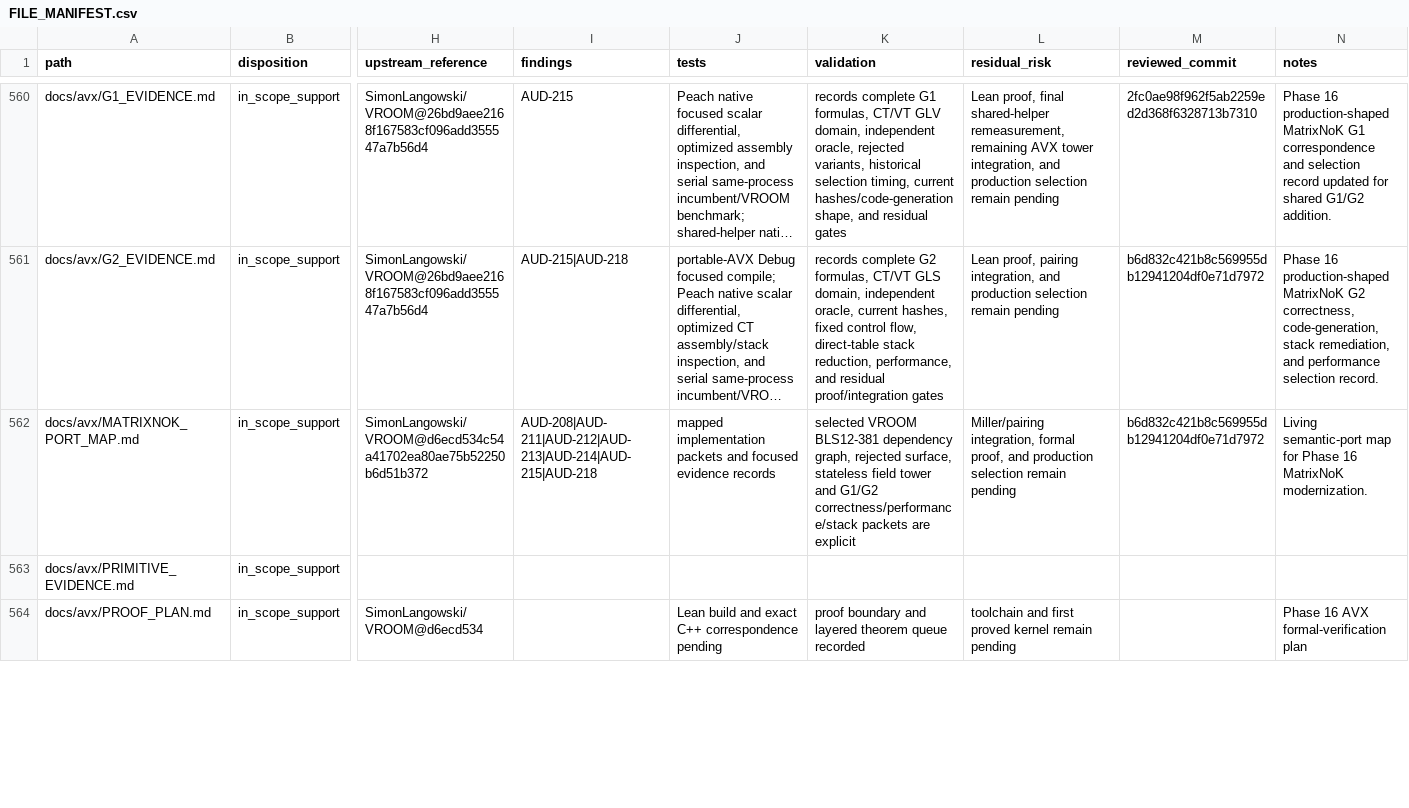
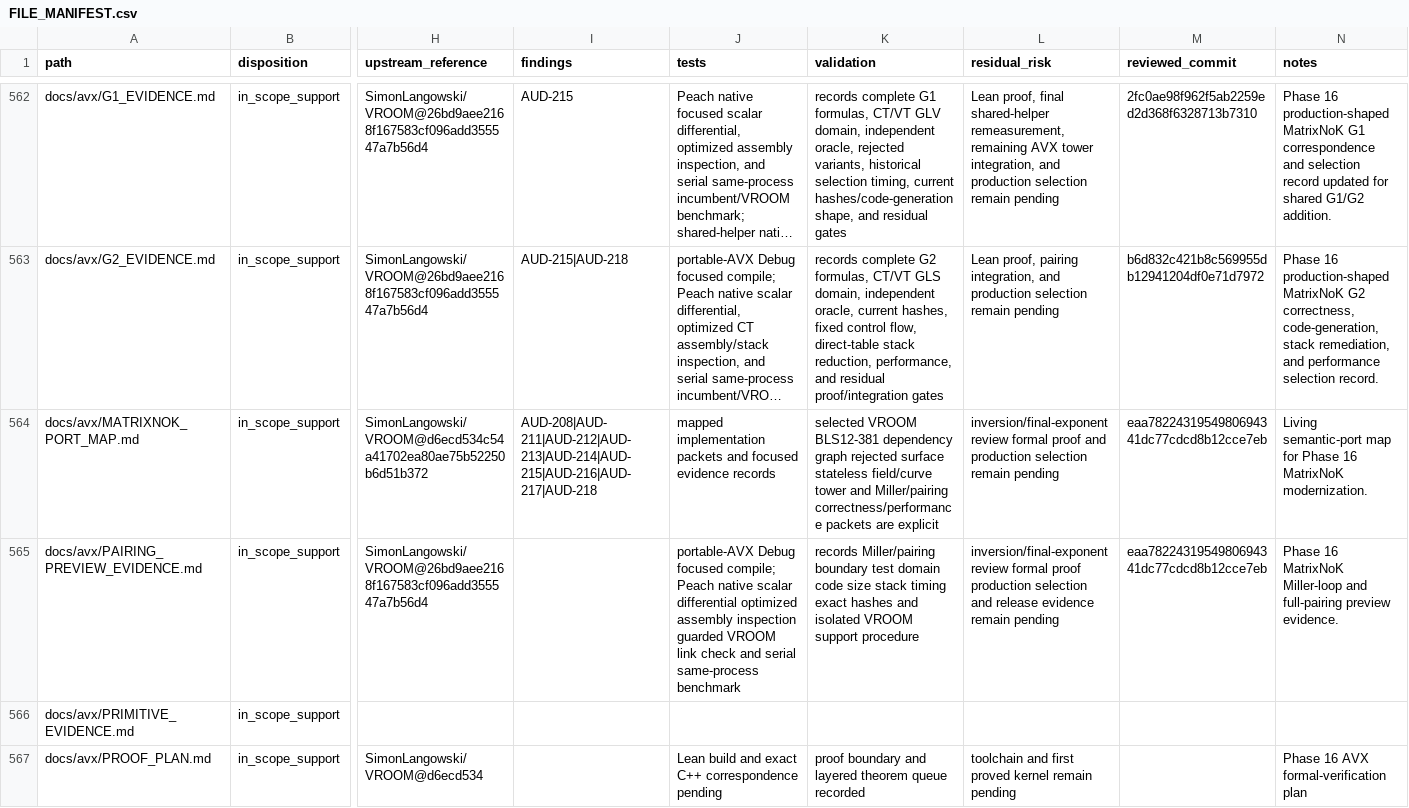
Before and after one commit to ladnir/temp-cat-blst, a CSV file: docs/audit/FILE_MANIFEST.csv, drawn as a sheet; only a part is shown, gaps mark what is left out; long unchanged cells end in …; addresses are those after the commit; rows hold the shown columns only; the diff covers the shown part only; the diff names each change by its address in the sheet, - before the commit and + after, or states it on an @@ line.

Commit message:
record matrixnok pairing preview

```diff
--- a/docs/audit/FILE_MANIFEST.csv
+++ b/docs/audit/FILE_MANIFEST.csv
-I564 (findings): AUD-208|AUD-211|AUD-212|AUD-213|AUD-214|AUD-215|AUD-218
+I564 (findings): AUD-208|AUD-211|AUD-212|AUD-213|AUD-214|AUD-215|AUD-216|AUD-217|AUD-218
-K564 (validation): …BLS12-381 dependency graph, rejected surface, stateless field tower and G1/G2 correctness/performance/stack packets are…
+K564 (validation): …BLS12-381 dependency graph rejected surface stateless field/curve tower and Miller/pairing correctness/performance packets are…
-L564 (residual_risk): Miller/pairing integration, formal proof, and production…
+L564 (residual_risk): inversion/final-exponent review formal proof and production…
-M564 (reviewed_commit): b6d832c421b8c569955db12941204df0e71d7972
+M564 (reviewed_commit): eaa7822431954980694341dc77cdcd8b12cce7eb
+row 565: docs/avx/PAIRING_PREVIEW_EVIDENCE.md | in_scope_support | SimonLangowski/VROOM@26bd9aee2168f167583cf096add355547a7b56d4 |  | portable-AVX Debug focused compile; Peach native scalar differential optimized assembly inspection guarded VROOM link check and serial same-process benchmark | records Miller/pairing boundary test domain code size stack timing exact hashes and isolated VROOM support procedure | inversion/final-exponent review formal proof production selection and release evidence remain pending | eaa7822431954980694341dc77cdcd8b12cce7eb | Phase 16 MatrixNoK Miller-loop and full-pairing preview evidence.
```
Also changed, not shown: 2 added rows and 47 edited cells elsewhere in this file, 4 other files.
